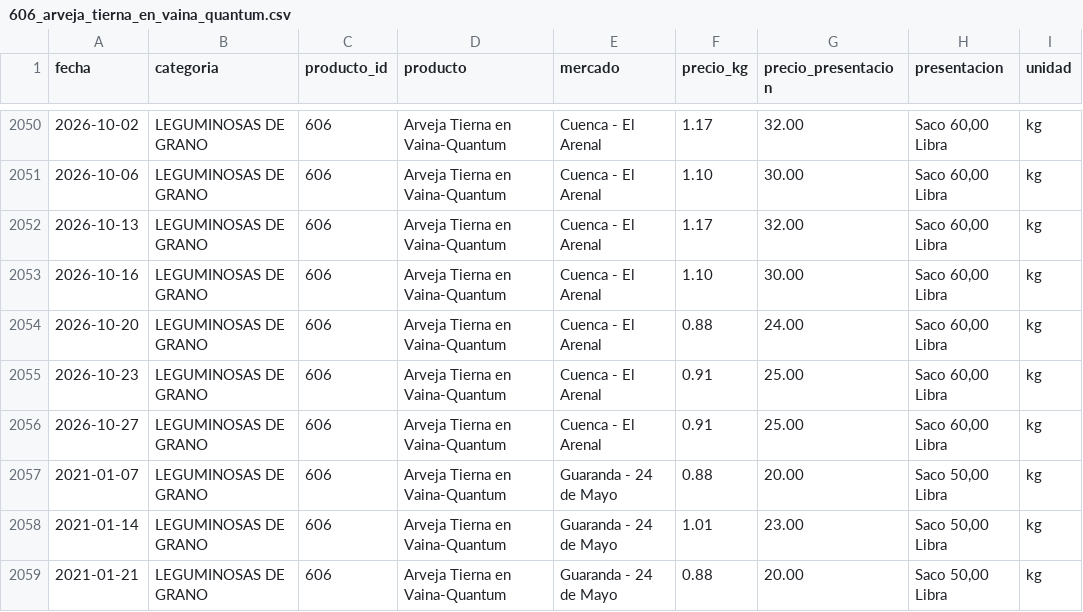
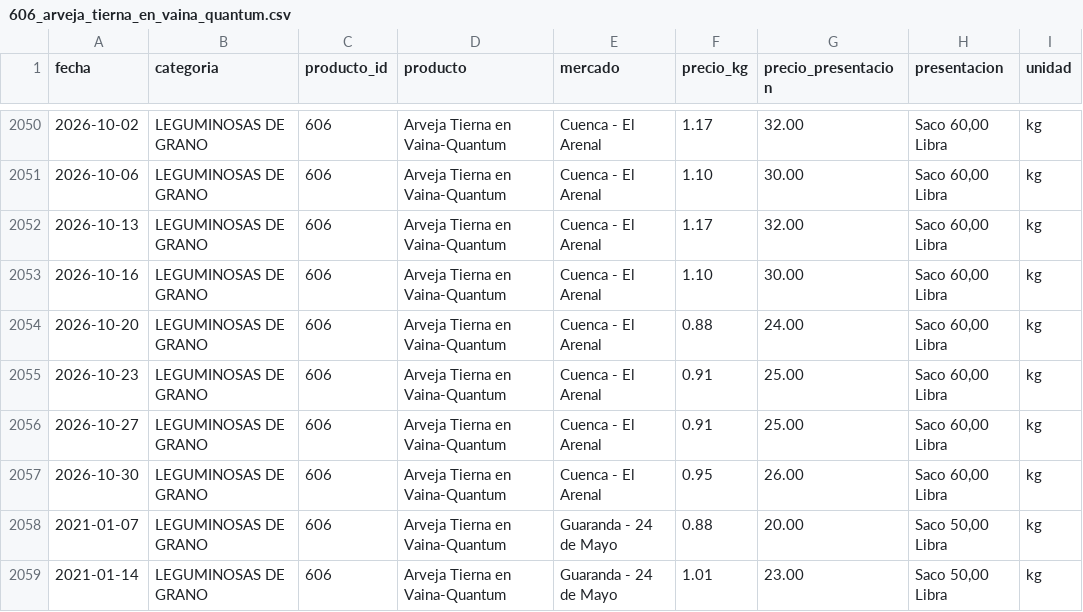
Before and after one commit to alexeperez/precios-agro-ecuador, a CSV file: datos/historico/productos/606_arveja_tierna_en_vaina_quantum.csv, drawn as a sheet; only a part is shown, gaps mark what is left out; the shorter side is filled out with more unchanged rows; the diff names each change by its address in the sheet, - before the commit and + after, or states it on an @@ line.

```diff
--- a/datos/historico/productos/606_arveja_tierna_en_vaina_quantum.csv
+++ b/datos/historico/productos/606_arveja_tierna_en_vaina_quantum.csv
+row 2057: 2026-10-30 | LEGUMINOSAS DE GRANO | 606 | Arveja Tierna en Vaina-Quantum | Cuenca - El Arenal | 0.95 | 26.00 | Saco 60,00 Libra | kg
```
Also changed, not shown: datos/historico/productos/126_pimiento.csv, datos/historico/productos/134_cebolla_colorada_nacional_seca.csv, 34 other files.
